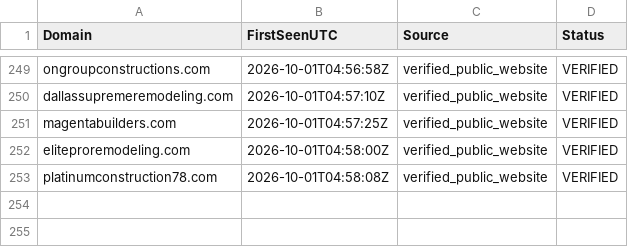
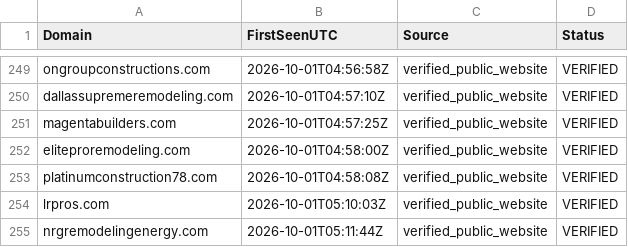
Before and after one commit to themahesh-editor/google-place, a CSV file: seen_domains.csv, drawn as a sheet; only a part is shown, gaps mark what is left out; the diff names each change by its address in the sheet, - before the commit and + after, or states it on an @@ line.

```diff
--- a/seen_domains.csv
+++ b/seen_domains.csv
+row 254: lrpros.com | 2026-10-01T05:10:03Z | verified_public_website | VERIFIED
+row 255: nrgremodelingenergy.com | 2026-10-01T05:11:44Z | verified_public_website | VERIFIED
```
Also changed, not shown: retry_queue.csv, 3 other files.
